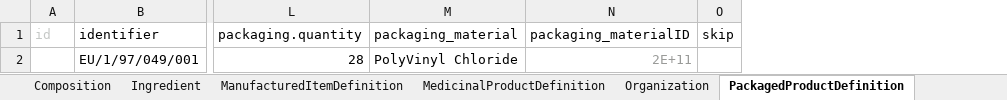
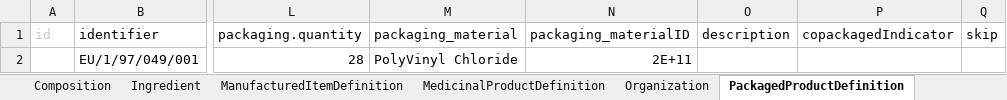
Before and after one commit to HL7/emedicinal-product-info, an Excel workbook: ePICreator/acmeDrug.xlsx, sheet PackagedProductDefinition, drawn as a sheet; only a part is shown, gaps mark what is left out; values as stored, in another font and other column widths than the file's, no borders; the diff names each change by its address in the sheet, - before the commit and + after, or states it on an @@ line.

```diff
--- a/ePICreator/acmeDrug.xlsx (sheet PackagedProductDefinition)
+++ b/ePICreator/acmeDrug.xlsx (sheet PackagedProductDefinition)
+column O (description), empty
+column P (copackagedIndicator), empty
-N2 text colour: #9A9B99
+N2 text colour: black
```
Also changed, not shown: sheet MedicinalProductDefinition, ePICreator/Humalog.xlsx, ePICreator/Karvea.xlsx, 46 other files.
